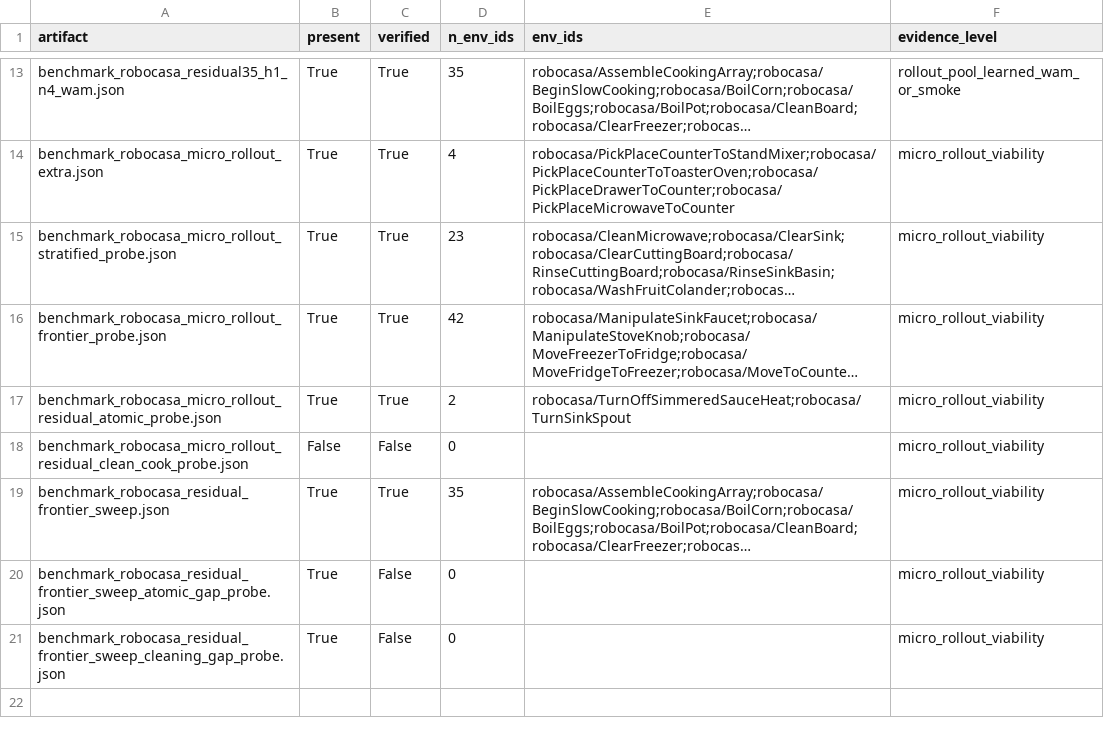
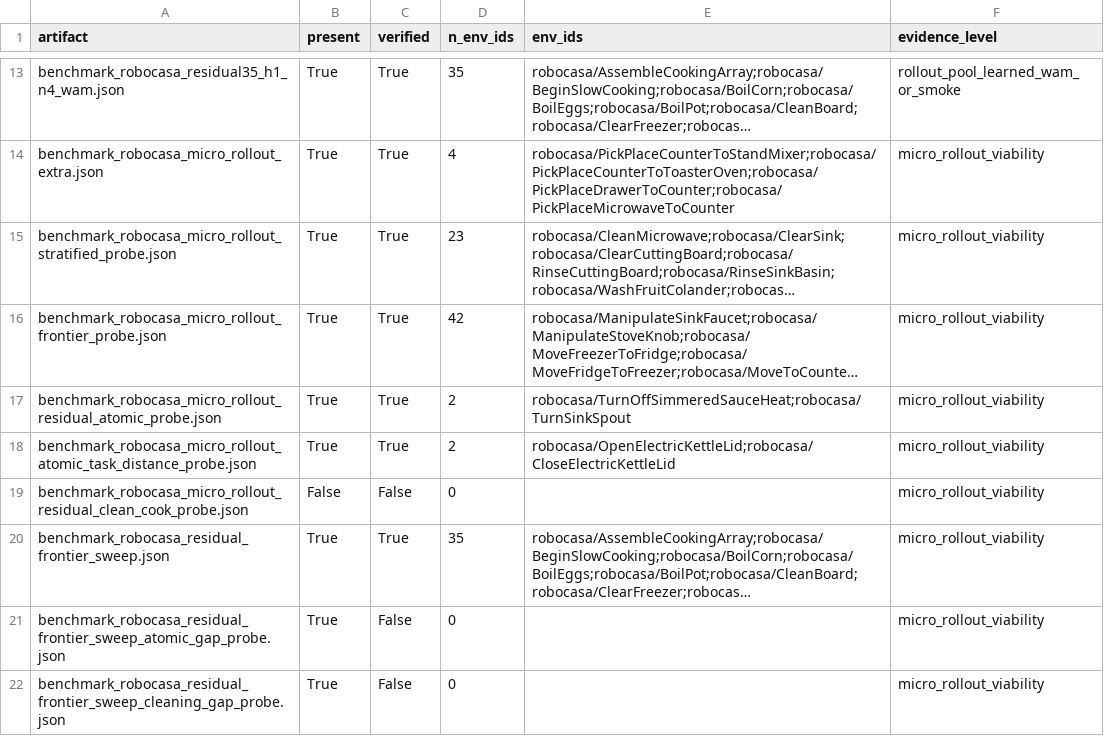
Before and after one commit to Jason-Wang313/best-of-n-wam, a CSV file: results/tables/benchmark_robocasa_catalog_artifact_coverage.csv, drawn as a sheet; only a part is shown, gaps mark what is left out; long unchanged cells end in …; the diff names each change by its address in the sheet, - before the commit and + after, or states it on an @@ line.

Commit message:
Add RoboCasa atomic task-space distance probe

```diff
--- a/results/tables/benchmark_robocasa_catalog_artifact_coverage.csv
+++ b/results/tables/benchmark_robocasa_catalog_artifact_coverage.csv
+row 18: benchmark_robocasa_micro_rollout_atomic_task_distance_probe.json | True | True | 2 | robocasa/OpenElectricKettleLid;robocasa/CloseElectricKettleLid | micro_rollout_viability
```
Also changed, not shown: results/tables/benchmark_robocasa_catalog_registry.csv, 37 other files.
